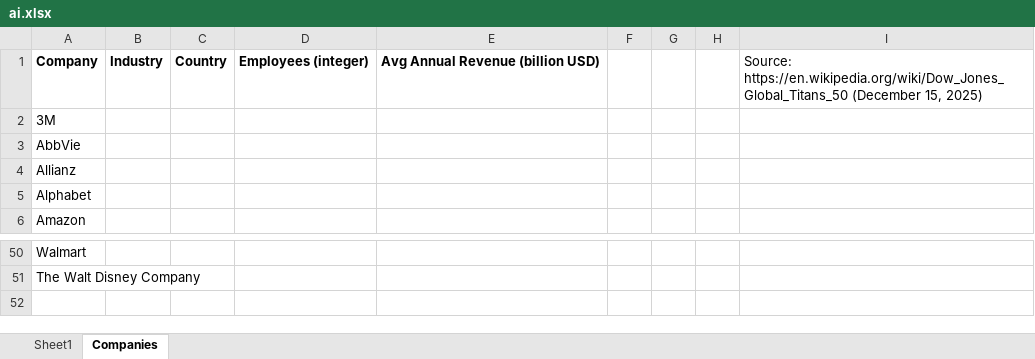
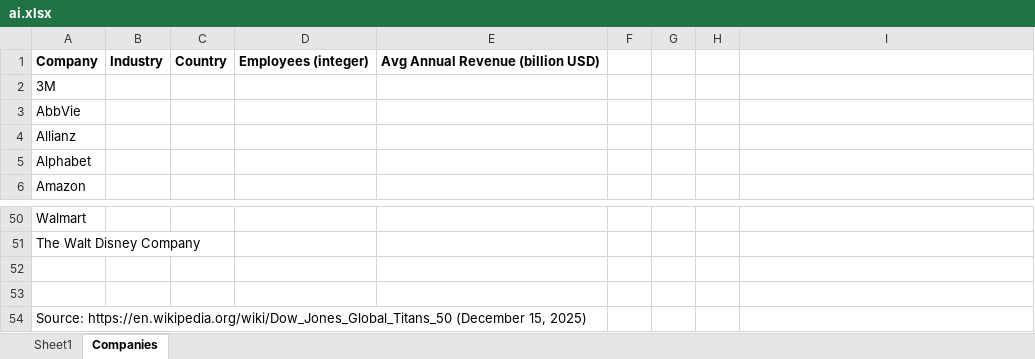
Before and after one commit to fzumstein/python-for-excel, an Excel workbook: lite/ai.xlsx, sheet Companies, drawn as a sheet; only a part is shown, gaps mark what is left out; values as stored, in another font and other column widths than the file's, no borders; the diff names each change by its address in the sheet, - before the commit and + after, or states it on an @@ line.

```diff
--- a/lite/ai.xlsx (sheet Companies)
+++ b/lite/ai.xlsx (sheet Companies)
-I1: Source: https://en.wikipedia.org/wiki/Dow_Jones_Global_Titans_50 (December 15, 2025)
+I1: (empty)
+row 52: (empty)
+row 53: (empty)
+row 54: Source: https://en.wikipedia.org/wiki/Dow_Jones_Global_Titans_50 (December 15, 2025)
```
Also changed, not shown: lite/reviews_ml.xlsx, lite/taxi.xlsx, 1 other file.
